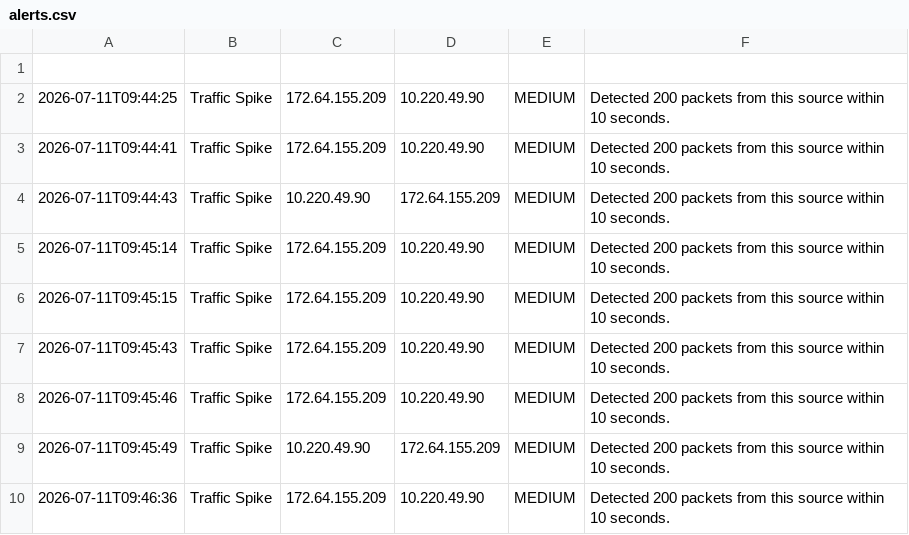
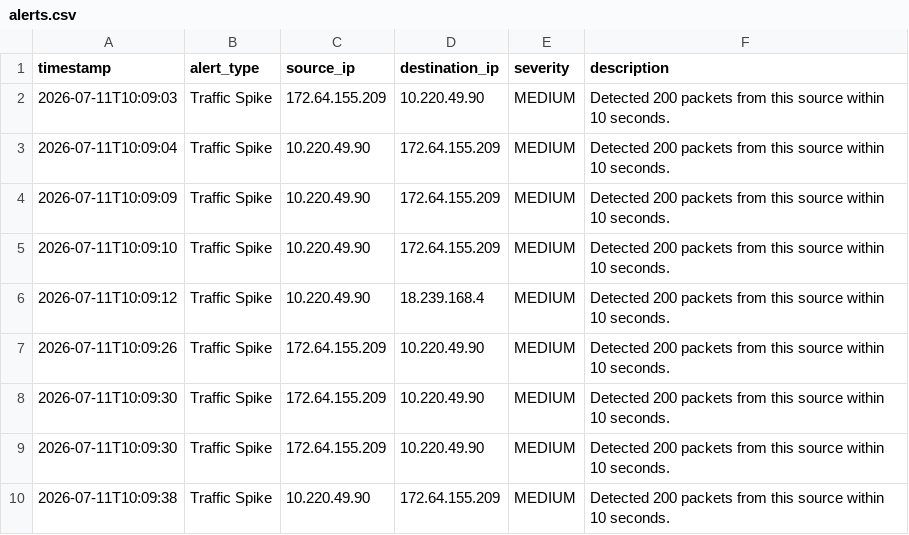
Before and after one commit to venkataatwit/smart-home-iot-ids-project, a CSV file: data/alerts.csv, drawn as a sheet.

```diff
--- a/data/alerts.csv
+++ b/data/alerts.csv
@@ -1,10 +1,10 @@
-
-2026-07-11T09:44:25,Traffic Spike,172.64.155.209,10.220.49.90,MEDIUM,Detected 200 packets from this source within 10 seconds.
-2026-07-11T09:44:41,Traffic Spike,172.64.155.209,10.220.49.90,MEDIUM,Detected 200 packets from this source within 10 seconds.
-2026-07-11T09:44:43,Traffic Spike,10.220.49.90,172.64.155.209,MEDIUM,Detected 200 packets from this source within 10 seconds.
-2026-07-11T09:45:14,Traffic Spike,172.64.155.209,10.220.49.90,MEDIUM,Detected 200 packets from this source within 10 seconds.
-2026-07-11T09:45:15,Traffic Spike,172.64.155.209,10.220.49.90,MEDIUM,Detected 200 packets from this source within 10 seconds.
-2026-07-11T09:45:43,Traffic Spike,172.64.155.209,10.220.49.90,MEDIUM,Detected 200 packets from this source within 10 seconds.
-2026-07-11T09:45:46,Traffic Spike,172.64.155.209,10.220.49.90,MEDIUM,Detected 200 packets from this source within 10 seconds.
-2026-07-11T09:45:49,Traffic Spike,10.220.49.90,172.64.155.209,MEDIUM,Detected 200 packets from this source within 10 seconds.
-2026-07-11T09:46:36,Traffic Spike,172.64.155.209,10.220.49.90,MEDIUM,Detected 200 packets from this source within 10 seconds.
+timestamp,alert_type,source_ip,destination_ip,severity,description
+2026-07-11T10:09:03,Traffic Spike,172.64.155.209,10.220.49.90,MEDIUM,Detected 200 packets from this source within 10 seconds.
+2026-07-11T10:09:04,Traffic Spike,10.220.49.90,172.64.155.209,MEDIUM,Detected 200 packets from this source within 10 seconds.
+2026-07-11T10:09:09,Traffic Spike,10.220.49.90,172.64.155.209,MEDIUM,Detected 200 packets from this source within 10 seconds.
+2026-07-11T10:09:10,Traffic Spike,10.220.49.90,172.64.155.209,MEDIUM,Detected 200 packets from this source within 10 seconds.
+2026-07-11T10:09:12,Traffic Spike,10.220.49.90,18.239.168.4,MEDIUM,Detected 200 packets from this source within 10 seconds.
+2026-07-11T10:09:26,Traffic Spike,172.64.155.209,10.220.49.90,MEDIUM,Detected 200 packets from this source within 10 seconds.
+2026-07-11T10:09:30,Traffic Spike,172.64.155.209,10.220.49.90,MEDIUM,Detected 200 packets from this source within 10 seconds.
+2026-07-11T10:09:30,Traffic Spike,172.64.155.209,10.220.49.90,MEDIUM,Detected 200 packets from this source within 10 seconds.
+2026-07-11T10:09:38,Traffic Spike,10.220.49.90,172.64.155.209,MEDIUM,Detected 200 packets from this source within 10 seconds.
```
Also changed, not shown: 3 other files.
